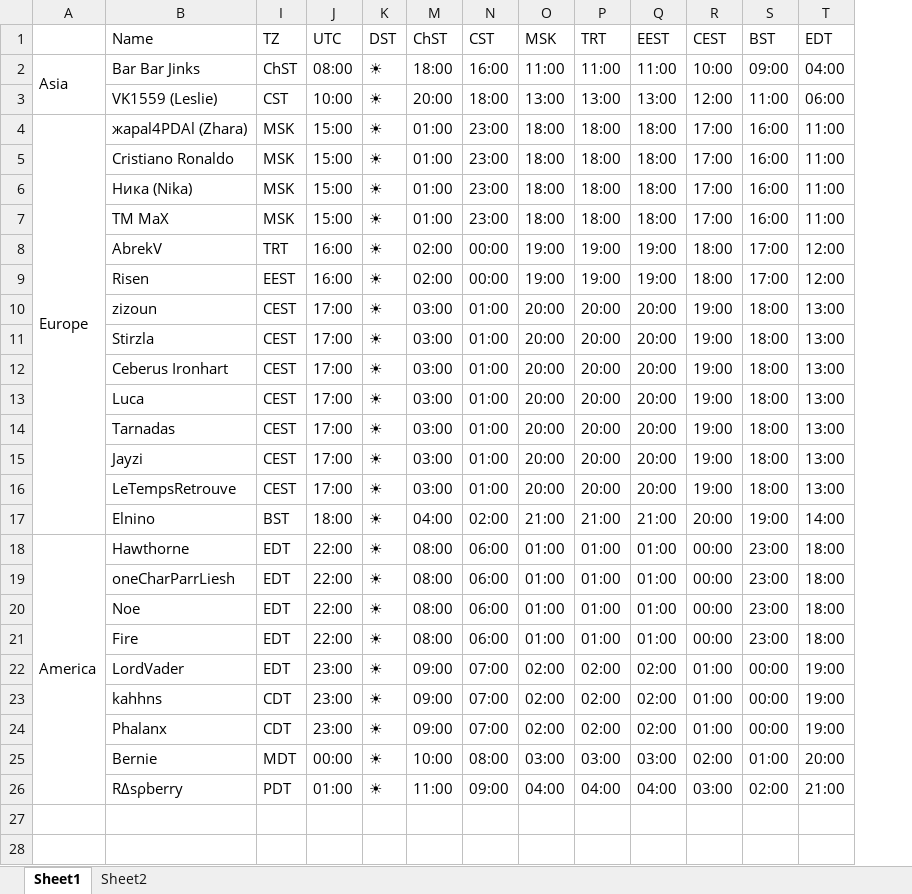
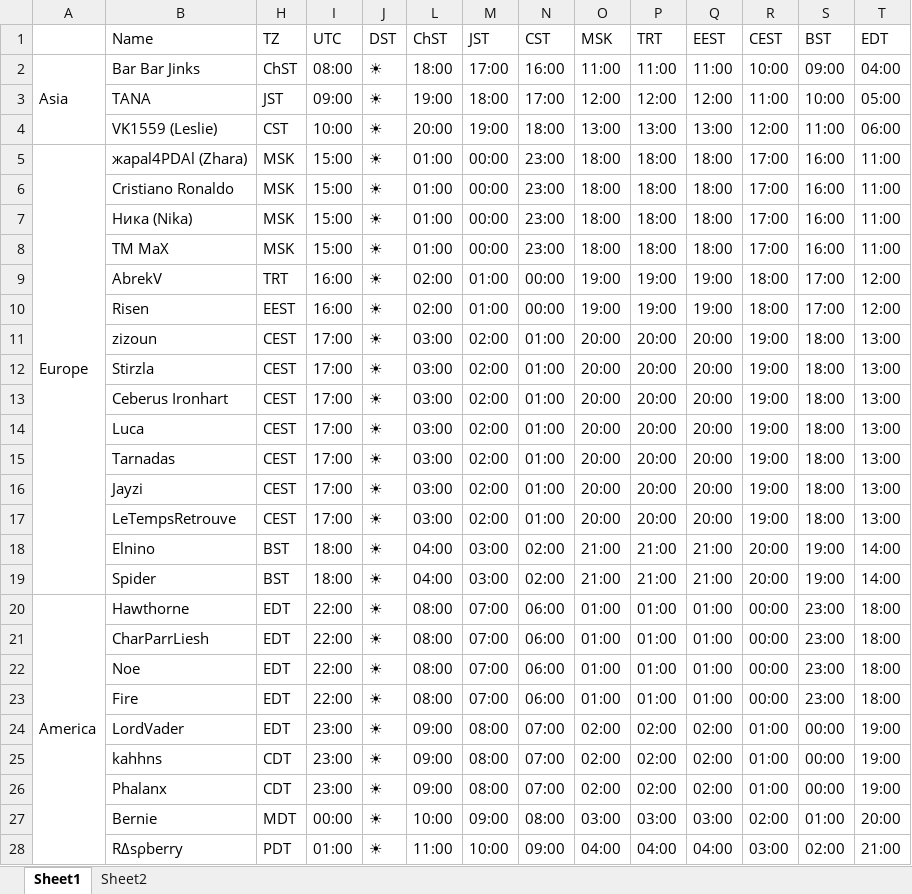
Before and after one commit to Tarnadas/shard-payout, an Excel workbook: SWGoH_Shard.xlsx, sheet Sheet1, drawn as a sheet; only a part is shown; values as stored, in another font and other column widths than the file's, no cell formats; conditional formats not drawn; addresses are those after the commit; rows hold the shown columns only; the diff names each change by its address in the sheet, - before the commit and + after, or states it on an @@ line.

Commit message:
Added Spider & TANA

```diff
--- a/SWGoH_Shard.xlsx (sheet Sheet1)
+++ b/SWGoH_Shard.xlsx (sheet Sheet1)
+column M (JST), row 2: 17:00; rows 4-18: 19:00 | 00:00 | 00:00 | 00:00 | 00:00 | 01:00 | 01:00 | 02:00 | 02:00 | 02:00 | 02:00 | 02:00 | 02:00 | 02:00 | 03:00; rows 20-28: 07:00 | 07:00 | 07:00 | 07:00 | 08:00 | 08:00 | 08:00 | 09:00 | 10:00
+row 3:  | TANA | JST | 09:00 | ☀ | 19:00 | 18:00 | 17:00 | 12:00 | 12:00 | 12:00 | 11:00 | 10:00 | 05:00
+row 19:  | Spider | BST | 18:00 | ☀ | 04:00 | 03:00 | 02:00 | 21:00 | 21:00 | 21:00 | 20:00 | 19:00 | 14:00
-B21 (Name): oneCharParrLiesh
+B21 (Name): CharParrLiesh
```
Also changed, not shown: sheet Sheet2, cell formats, formulas that keep their value, hidden cells.
